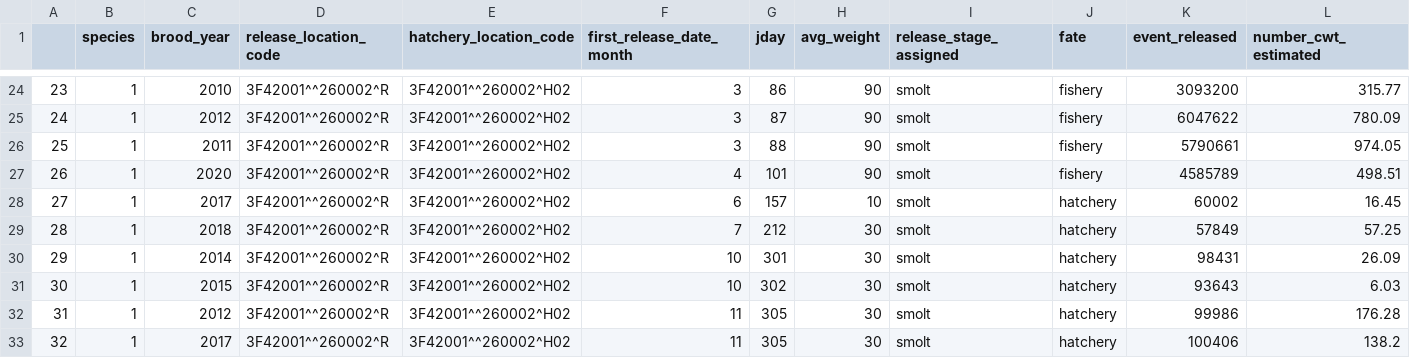
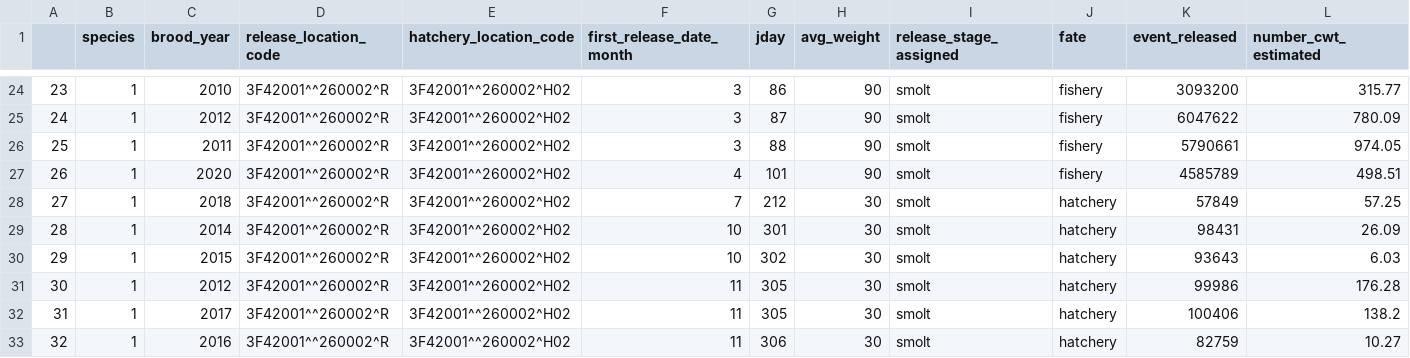
Before and after one commit to Matt-Siskey/psalmon_sar_sas, a CSV file: data/sar_df_fit_r5_cowlitz_1_1.csv, drawn as a sheet; only a part is shown, gaps mark what is left out; the shorter side is filled out with more unchanged rows; removed rows and columns are numbered as before the commit, all else as after; rows hold the shown columns only; the diff names each change by its address in the sheet, - before the commit and + after, or states it on an @@ line.

Commit message:
final clean-up before r5_cowlitz SPCK program review

```diff
--- a/data/sar_df_fit_r5_cowlitz_1_1.csv
+++ b/data/sar_df_fit_r5_cowlitz_1_1.csv
-row 28: 27 | 1 | 2017 | 3F42001^^260002^R | 3F42001^^260002^H02 | 6 | 157 | 10 | smolt | hatchery | 60002 | 16.45
@@ column A renumbered from row 28 down @@
```
Also changed, not shown: 5 other files.
